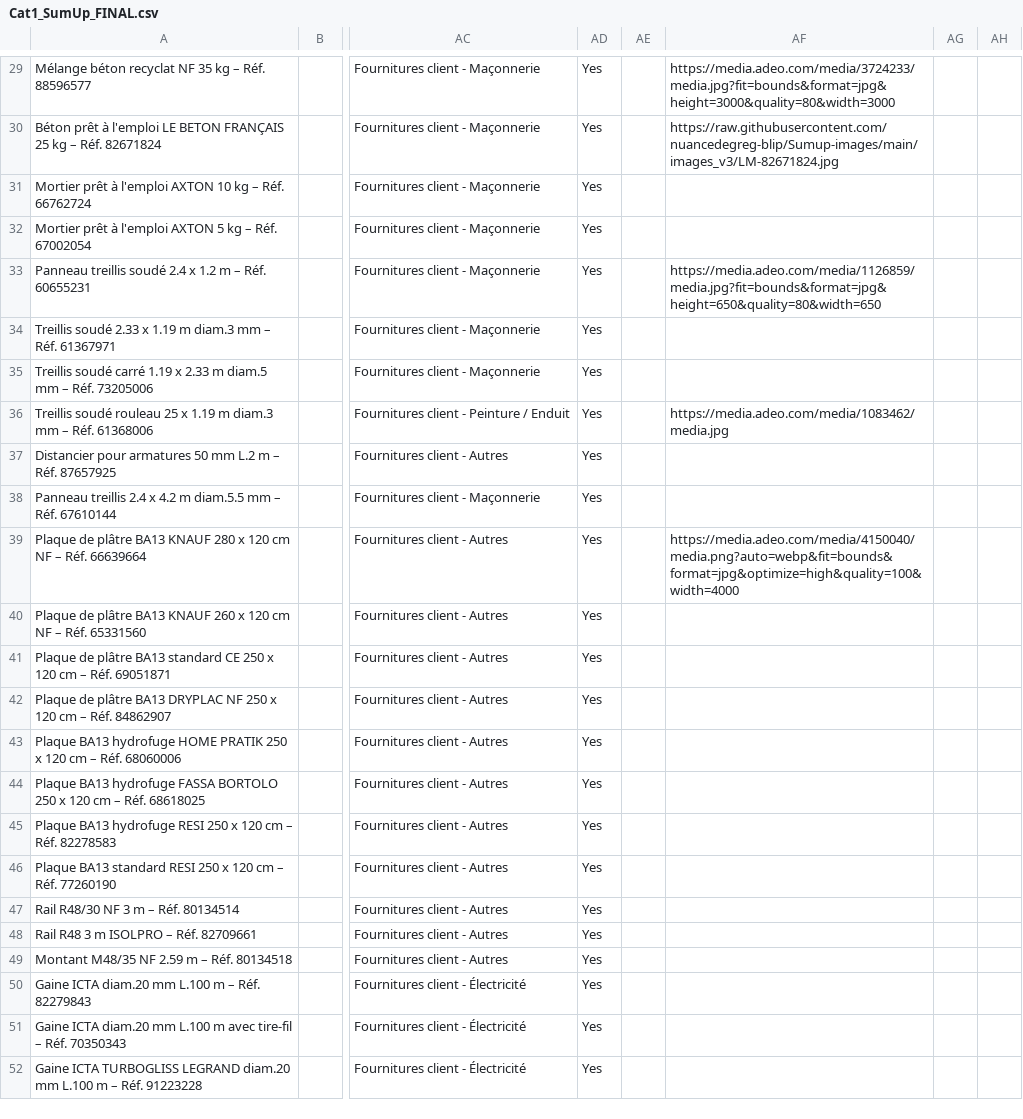
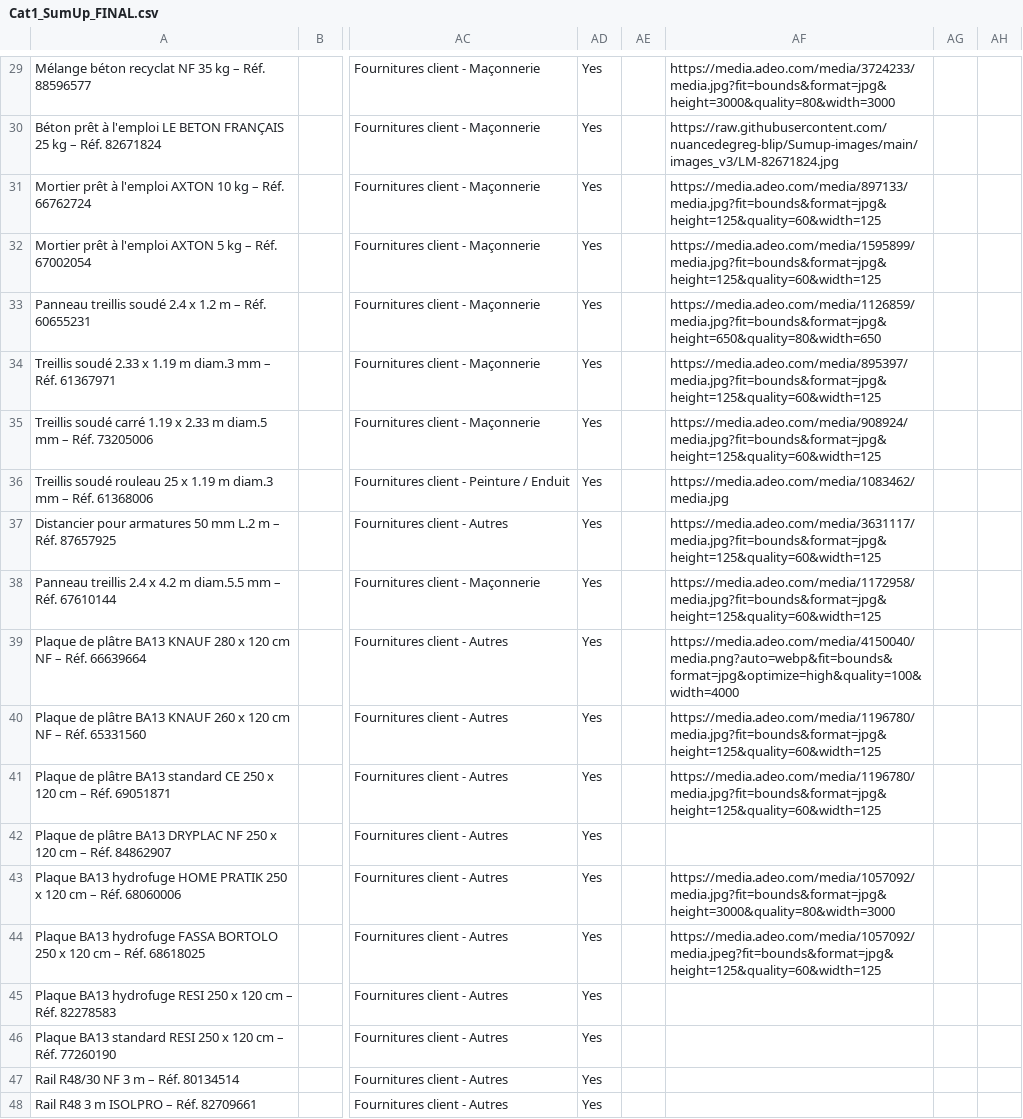
Before and after one commit to nuancedegreg-blip/Sumup-images, a CSV file: Cat1_SumUp_FINAL.csv, drawn as a sheet; only a part is shown, gaps mark what is left out; the shorter side is filled out with more unchanged rows; the diff names each change by its address in the sheet, - before the commit and + after, or states it on an @@ line.

```diff
--- a/Cat1_SumUp_FINAL.csv
+++ b/Cat1_SumUp_FINAL.csv
-AF31: (empty)
+AF31: https://media.adeo.com/media/897133/media.jpg?fit=bounds&format=jpg&height=125&quality=60&width=125
-AF32: (empty)
+AF32: https://media.adeo.com/media/1595899/media.jpg?fit=bounds&format=jpg&height=125&quality=60&width=125
-AF34: (empty)
+AF34: https://media.adeo.com/media/895397/media.jpg?fit=bounds&format=jpg&height=125&quality=60&width=125
-AF35: (empty)
+AF35: https://media.adeo.com/media/908924/media.jpg?fit=bounds&format=jpg&height=125&quality=60&width=125
-AF37: (empty)
+AF37: https://media.adeo.com/media/3631117/media.jpg?fit=bounds&format=jpg&height=125&quality=60&width=125
-AF38: (empty)
+AF38: https://media.adeo.com/media/1172958/media.jpg?fit=bounds&format=jpg&height=125&quality=60&width=125
-AF40:AF41: (empty)
+AF40:AF41: https://media.adeo.com/media/1196780/media.jpg?fit=bounds&format=jpg&height=125&quality=60&width=125
-AF43: (empty)
+AF43: https://media.adeo.com/media/1057092/media.jpg?fit=bounds&format=jpg&height=3000&quality=80&width=3000
-AF44: (empty)
+AF44: https://media.adeo.com/media/1057092/media.jpeg?fit=bounds&format=jpg&height=125&quality=60&width=125
```
Also changed, not shown: Catalogue_Maitre_SumUp.csv.
